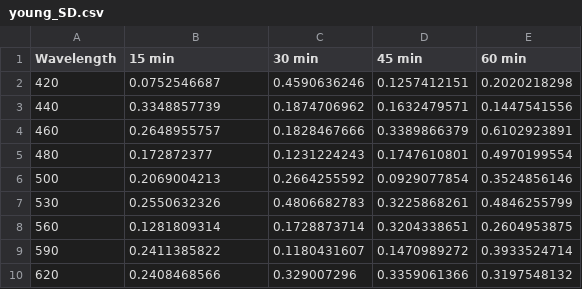
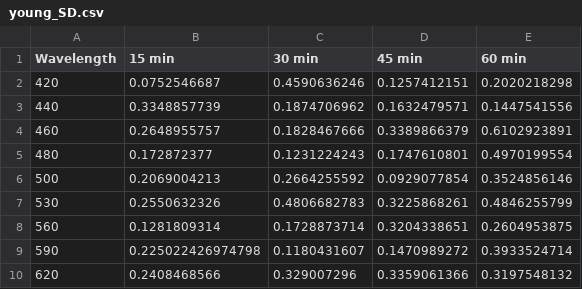
Before and after one commit to petteriTeikari/photoreceptor_fit, a CSV file: data/young_SD.csv, drawn as a sheet.

```diff
--- a/data/young_SD.csv
+++ b/data/young_SD.csv
@@ -8,3 +8,3 @@ Wavelength,15 min,30 min,45 min,60 min
 560,0.1281809314,0.1728873714,0.3204338651,0.2604953875
-590,0.2411385822,0.1180431607,0.1470989272,0.3933524714
+590,0.225022426974798,0.1180431607,0.1470989272,0.3933524714
 620,0.2408468566,0.329007296,0.3359061366,0.3197548132
```
Also changed, not shown: data/young_mean.csv.
